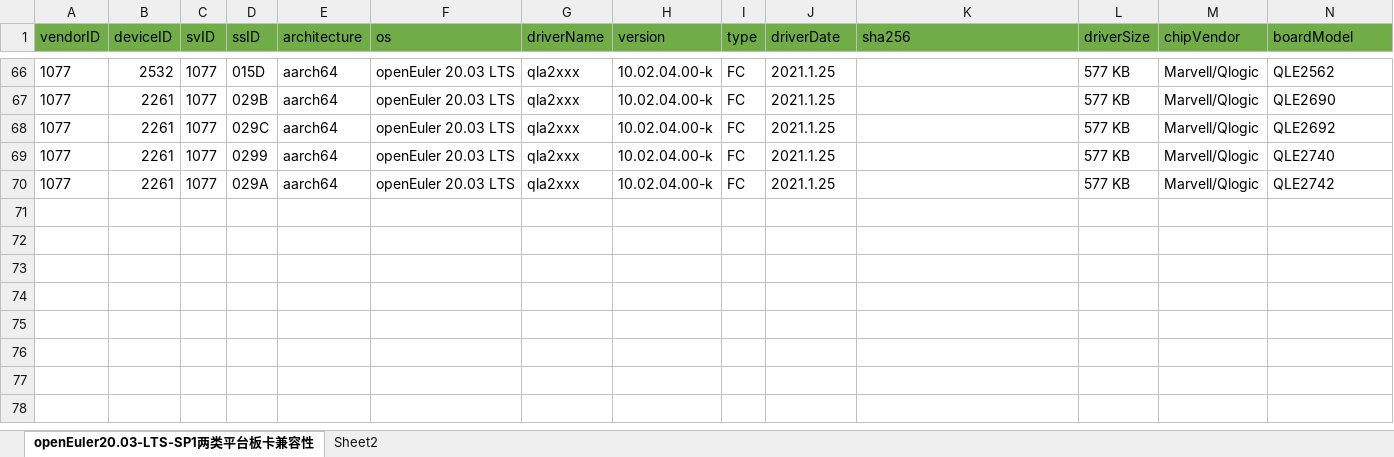
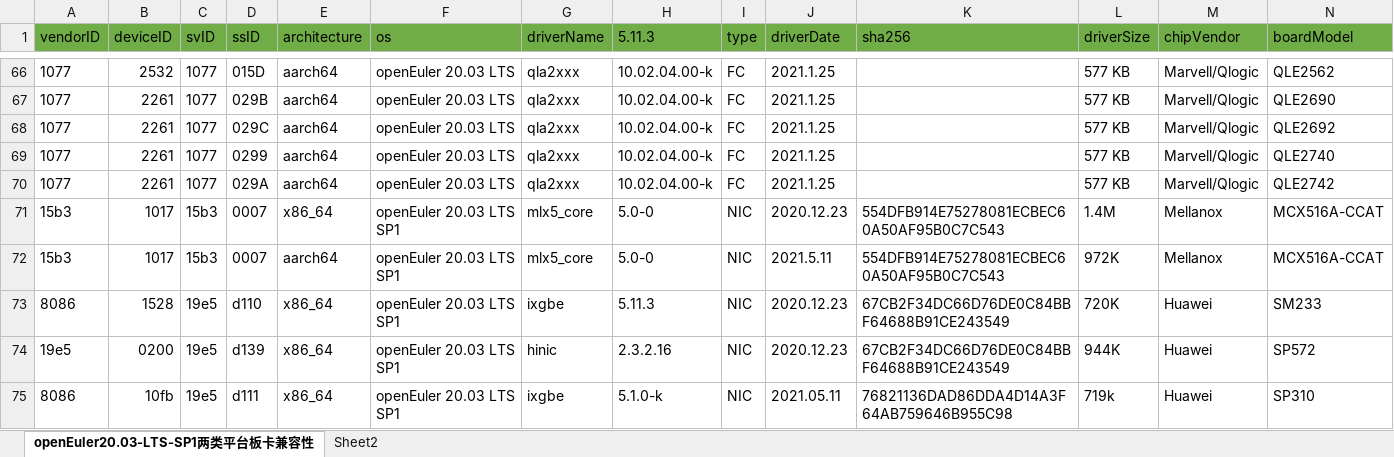
Before and after one commit to openeuler-mirror/website-v2, an Excel workbook: data/compatibility/openEuler20.03-LTS-SP1上两类平台板卡兼容清单.xlsx, sheet openEuler20.03-LTS-SP1两类平台板卡兼容性, drawn as a sheet; only a part is shown, gaps mark what is left out; values as stored, in another font and other column widths than the file's, no borders; rows hold the shown columns only; the diff covers the shown part only; the diff names each change by its address in the sheet, - before the commit and + after, or states it on an @@ line.

```diff
--- a/data/compatibility/openEuler20.03-LTS-SP1上两类平台板卡兼容清单.xlsx (sheet openEuler20.03-LTS-SP1两类平台板卡兼容性)
+++ b/data/compatibility/openEuler20.03-LTS-SP1上两类平台板卡兼容清单.xlsx (sheet openEuler20.03-LTS-SP1两类平台板卡兼容性)
-H1: version
+H1: 5.11.3
+row 71: 15b3 | 1017 | 15b3 | 0007 | x86_64 | openEuler 20.03 LTS SP1 | mlx5_core | 5.0-0 | NIC | 2020.12.23 | 554DFB914E75278081ECBEC60A50AF95B0C7C543 | 1.4M | Mellanox | MCX516A-CCAT
+row 72: 15b3 | 1017 | 15b3 | 0007 | aarch64 | openEuler 20.03 LTS SP1 | mlx5_core | 5.0-0 | NIC | 2021.5.11 | 554DFB914E75278081ECBEC60A50AF95B0C7C543 | 972K | Mellanox | MCX516A-CCAT
+row 73: 8086 | 1528 | 19e5 | d110 | x86_64 | openEuler 20.03 LTS SP1 | ixgbe | 5.11.3 | NIC | 2020.12.23 | 67CB2F34DC66D76DE0C84BBF64688B91CE243549 | 720K | Huawei | SM233
+row 74: 19e5 | 0200 | 19e5 | d139 | x86_64 | openEuler 20.03 LTS SP1 | hinic | 2.3.2.16 | NIC | 2020.12.23 | 67CB2F34DC66D76DE0C84BBF64688B91CE243549 | 944K | Huawei | SP572
+row 75: 8086 | 10fb | 19e5 | d111 | x86_64 | openEuler 20.03 LTS SP1 | ixgbe | 5.1.0-k | NIC | 2021.05.11 | 76821136DAD86DDA4D14A3F64AB759646B955C98 | 719k | Huawei | SP310
```
Also changed, not shown: 4 added rows, 2 edited cells and cell formats elsewhere in this sheet, 2 other files.
